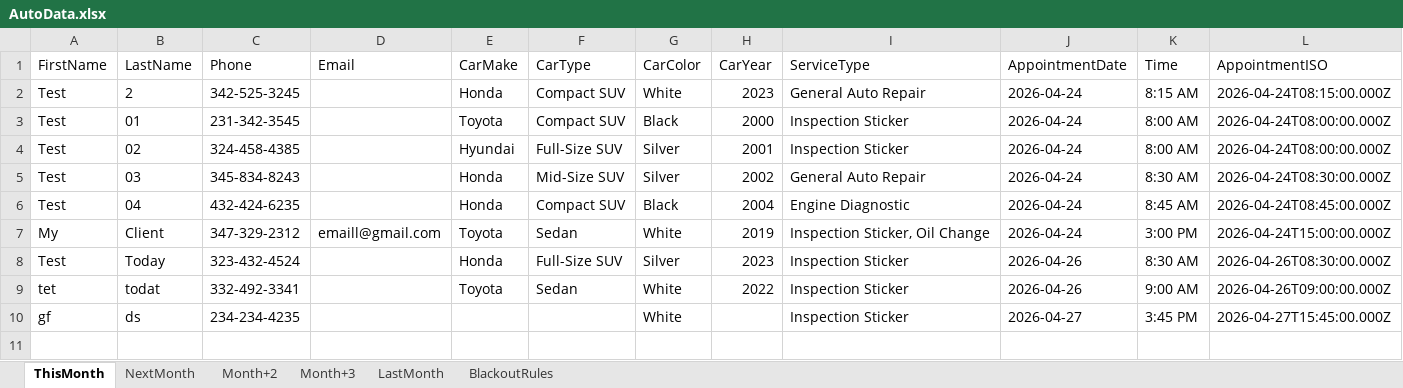
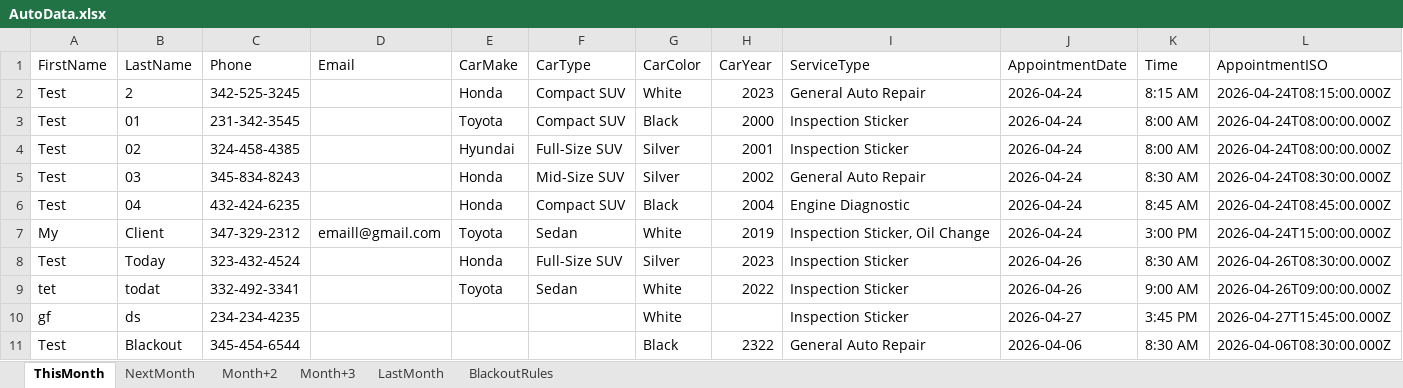
Before and after one commit to AidanH24/SeniorProject, an Excel workbook: Data/AutoData.xlsx, sheet ThisMonth, drawn as a sheet; values as stored, in another font and other column widths than the file's, no borders; the diff names each change by its address in the sheet, - before the commit and + after, or states it on an @@ line.

Commit message:
Update Excel file

```diff
--- a/Data/AutoData.xlsx (sheet ThisMonth)
+++ b/Data/AutoData.xlsx (sheet ThisMonth)
+row 11: Test | Blackout | 345-454-6544 |  |  |  | Black | 2322 | General Auto Repair | 2026-04-06 | 8:30 AM | 2026-04-06T08:30:00.000Z
```
